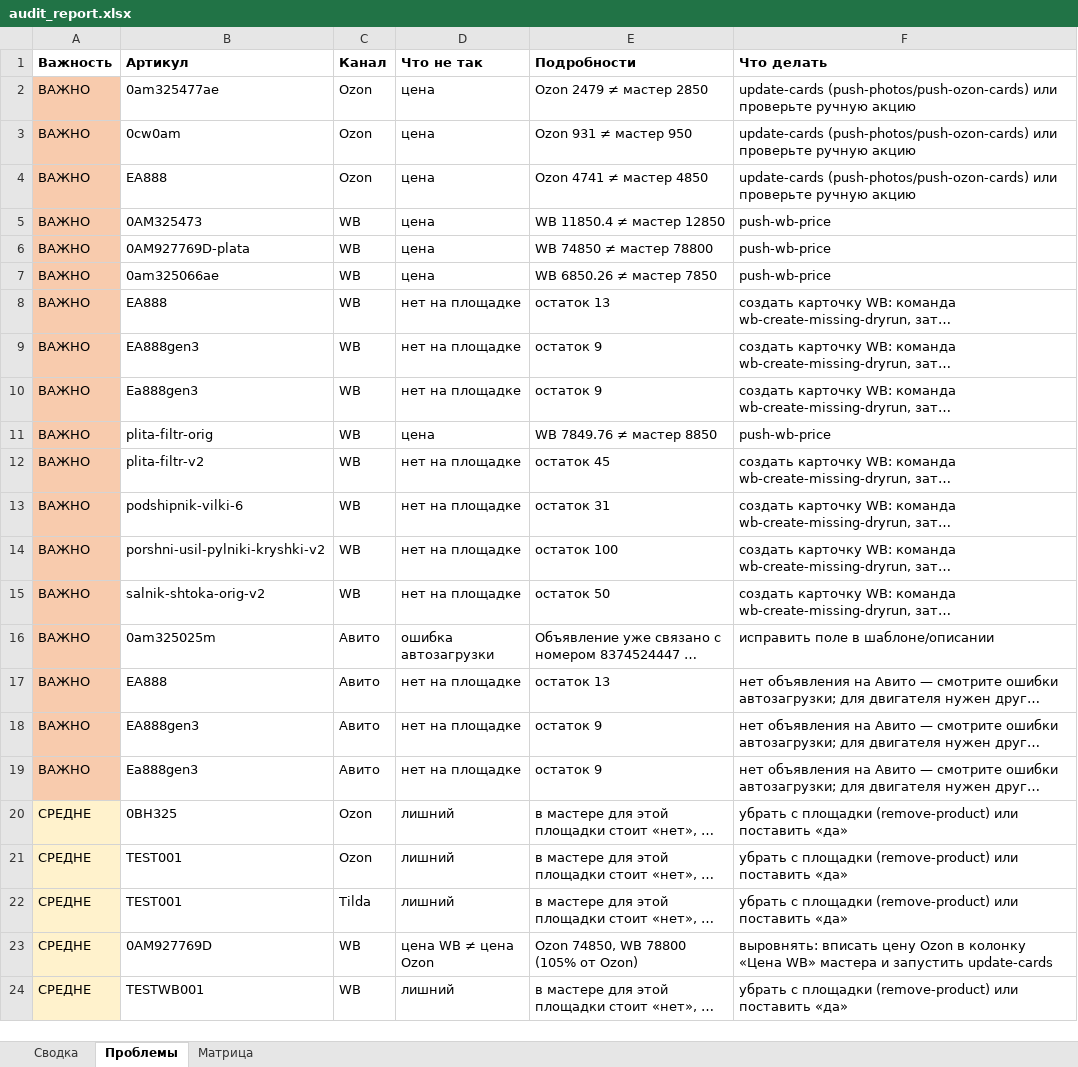
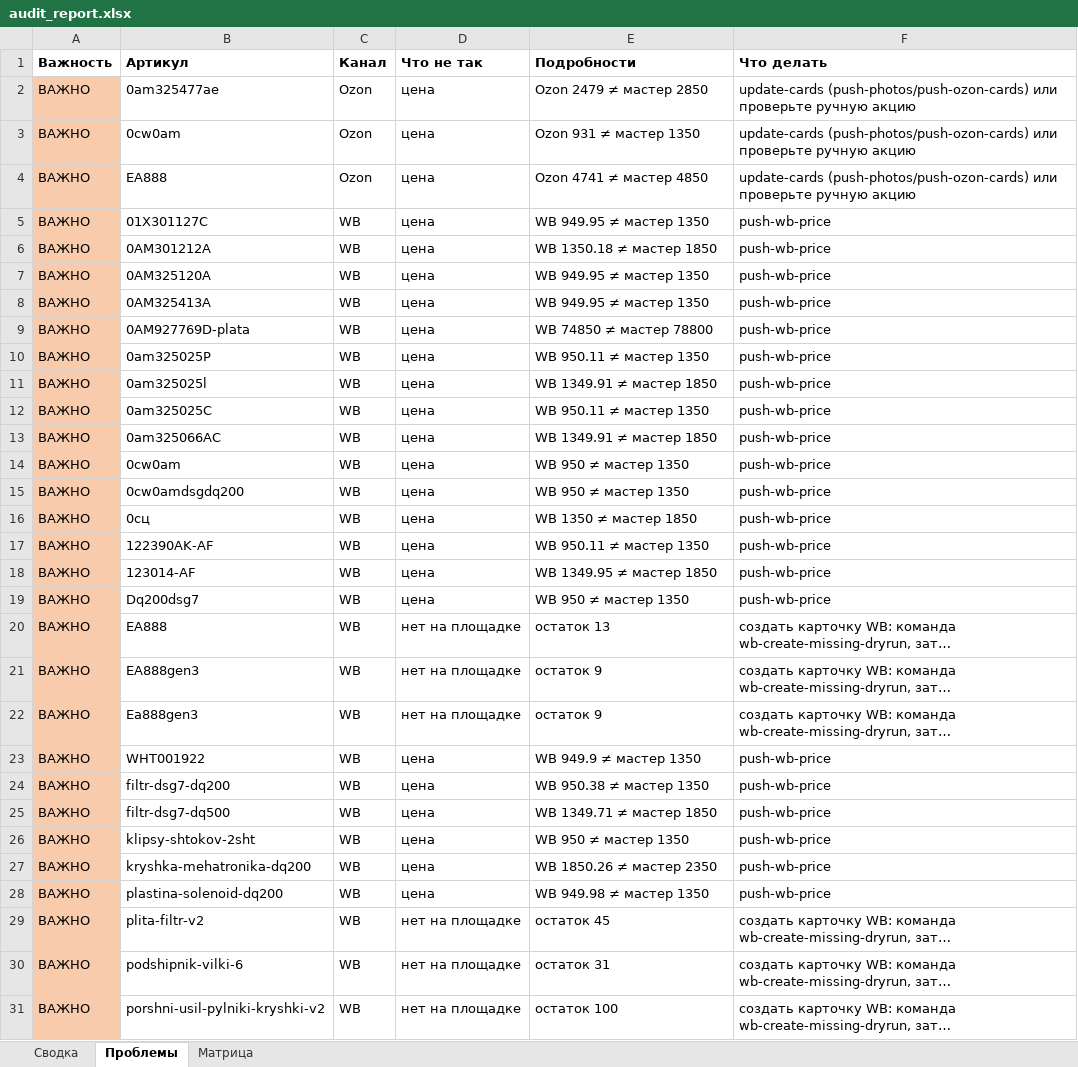
Before and after one commit to antongrigorenko844-prog/marketplace-agent, an Excel workbook: data/audit_report.xlsx, sheet Проблемы, drawn as a sheet; only a part is shown; the shorter side is filled out with more unchanged rows; long unchanged cells end in …; values as stored, in another font and other column widths than the file's, no borders; addresses are those after the commit; the diff covers the shown part only; the diff names each change by its address in the sheet, - before the commit and + after, or states it on an @@ line.

```diff
--- a/data/audit_report.xlsx (sheet Проблемы)
+++ b/data/audit_report.xlsx (sheet Проблемы)
-E3 (Подробности): Ozon 931 ≠ мастер 950
+E3 (Подробности): Ozon 931 ≠ мастер 1350
+row 5: ВАЖНО | 01X301127C | WB | цена | WB 949.95 ≠ мастер 1350 | push-wb-price
+row 6: ВАЖНО | 0AM301212A | WB | цена | WB 1350.18 ≠ мастер 1850 | push-wb-price
+row 7: ВАЖНО | 0AM325120A | WB | цена | WB 949.95 ≠ мастер 1350 | push-wb-price
-B8 (Артикул): 0AM325473
+B8 (Артикул): 0AM325413A
-E8 (Подробности): WB 11850.4 ≠ мастер 12850
+E8 (Подробности): WB 949.95 ≠ мастер 1350
+row 10: ВАЖНО | 0am325025P | WB | цена | WB 950.11 ≠ мастер 1350 | push-wb-price
+row 11: ВАЖНО | 0am325025l | WB | цена | WB 1349.91 ≠ мастер 1850 | push-wb-price
+row 12: ВАЖНО | 0am325025С | WB | цена | WB 950.11 ≠ мастер 1350 | push-wb-price
-B13 (Артикул): 0am325066ae
+B13 (Артикул): 0am325066AC
-E13 (Подробности): WB 6850.26 ≠ мастер 7850
+E13 (Подробности): WB 1349.91 ≠ мастер 1850
+row 14: ВАЖНО | 0cw0am | WB | цена | WB 950 ≠ мастер 1350 | push-wb-price
+row 15: ВАЖНО | 0cw0amdsgdq200 | WB | цена | WB 950 ≠ мастер 1350 | push-wb-price
+row 16: ВАЖНО | 0сц | WB | цена | WB 1350 ≠ мастер 1850 | push-wb-price
+row 17: ВАЖНО | 122390AK-AF | WB | цена | WB 950.11 ≠ мастер 1350 | push-wb-price
+row 18: ВАЖНО | 123014‑AF | WB | цена | WB 1349.95 ≠ мастер 1850 | push-wb-price
+row 19: ВАЖНО | Dq200dsg7 | WB | цена | WB 950 ≠ мастер 1350 | push-wb-price
+row 23: ВАЖНО | WHT001922 | WB | цена | WB 949.9 ≠ мастер 1350 | push-wb-price
+row 24: ВАЖНО | filtr-dsg7-dq200 | WB | цена | WB 950.38 ≠ мастер 1350 | push-wb-price
-B25 (Артикул): plita-filtr-orig
+B25 (Артикул): filtr-dsg7-dq500
-E25 (Подробности): WB 7849.76 ≠ мастер 8850
+E25 (Подробности): WB 1349.71 ≠ мастер 1850
+row 26: ВАЖНО | klipsy-shtokov-2sht | WB | цена | WB 950 ≠ мастер 1350 | push-wb-price
+row 27: ВАЖНО | kryshka-mehatronika-dq200 | WB | цена | WB 1850.26 ≠ мастер 2350 | push-wb-price
+row 28: ВАЖНО | plastina-solenoid-dq200 | WB | цена | WB 949.98 ≠ мастер 1350 | push-wb-price
```
Also changed, not shown: 22 added rows and 2 removed rows elsewhere in this sheet, sheet Матрица, sheet Сводка, data/avito_feed.xlsx, data/avito_site_price_overrides.xlsx, 15 other files.
